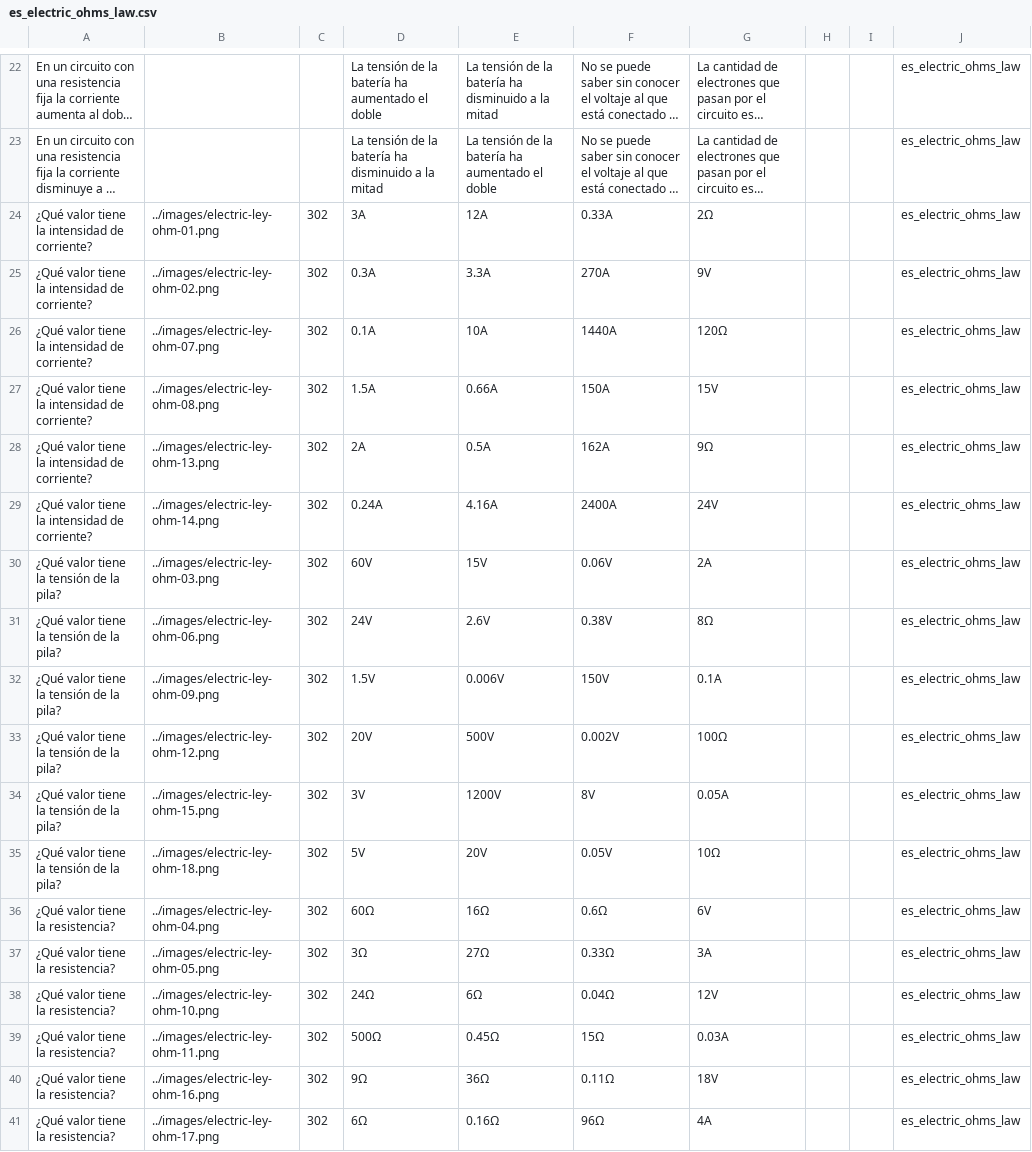
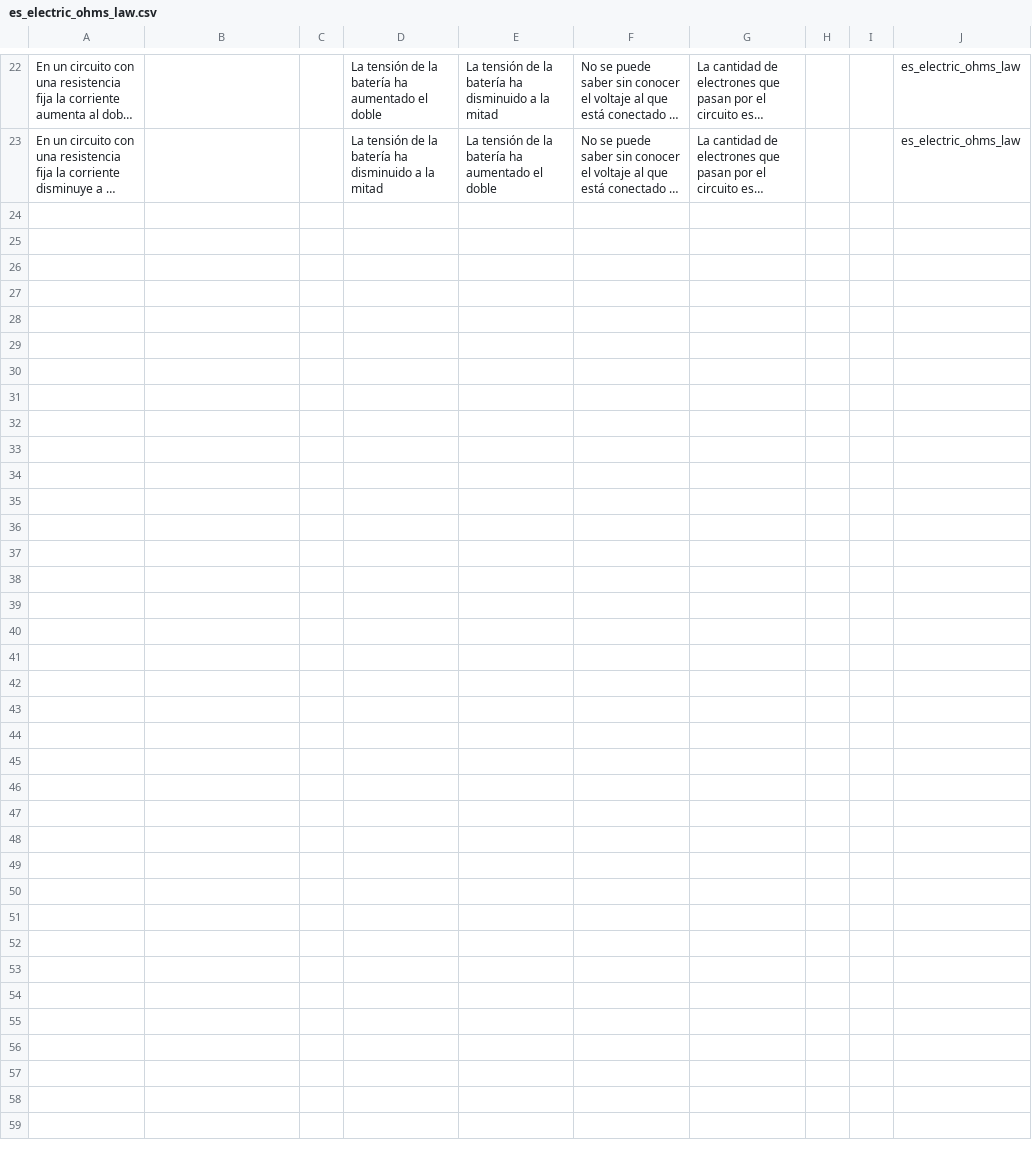
Before and after one commit to picuino/questionary, a CSV file: multichoice/build/es_electric_ohms_law.csv, drawn as a sheet; only a part is shown, gaps mark what is left out; long unchanged cells end in …; the diff names each change by its address in the sheet, - before the commit and + after, or states it on an @@ line.

```diff
--- a/multichoice/build/es_electric_ohms_law.csv
+++ b/multichoice/build/es_electric_ohms_law.csv
-row 24: ¿Qué valor tiene la intensidad de corriente? | ../images/electric-ley-ohm-01.png | 302 | 3A | 12A | 0.33A | 2Ω |  |  | es_electric_ohms_law
-row 25: ¿Qué valor tiene la intensidad de corriente? | ../images/electric-ley-ohm-02.png | 302 | 0.3A | 3.3A | 270A | 9V |  |  | es_electric_ohms_law
-row 26: ¿Qué valor tiene la intensidad de corriente? | ../images/electric-ley-ohm-07.png | 302 | 0.1A | 10A | 1440A | 120Ω |  |  | es_electric_ohms_law
-row 27: ¿Qué valor tiene la intensidad de corriente? | ../images/electric-ley-ohm-08.png | 302 | 1.5A | 0.66A | 150A | 15V |  |  | es_electric_ohms_law
-row 28: ¿Qué valor tiene la intensidad de corriente? | ../images/electric-ley-ohm-13.png | 302 | 2A | 0.5A | 162A | 9Ω |  |  | es_electric_ohms_law
-row 29: ¿Qué valor tiene la intensidad de corriente? | ../images/electric-ley-ohm-14.png | 302 | 0.24A | 4.16A | 2400A | 24V |  |  | es_electric_ohms_law
-row 30: ¿Qué valor tiene la tensión de la pila? | ../images/electric-ley-ohm-03.png | 302 | 60V | 15V | 0.06V | 2A |  |  | es_electric_ohms_law
-row 31: ¿Qué valor tiene la tensión de la pila? | ../images/electric-ley-ohm-06.png | 302 | 24V | 2.6V | 0.38V | 8Ω |  |  | es_electric_ohms_law
-row 32: ¿Qué valor tiene la tensión de la pila? | ../images/electric-ley-ohm-09.png | 302 | 1.5V | 0.006V | 150V | 0.1A |  |  | es_electric_ohms_law
-row 33: ¿Qué valor tiene la tensión de la pila? | ../images/electric-ley-ohm-12.png | 302 | 20V | 500V | 0.002V | 100Ω |  |  | es_electric_ohms_law
-row 34: ¿Qué valor tiene la tensión de la pila? | ../images/electric-ley-ohm-15.png | 302 | 3V | 1200V | 8V | 0.05A |  |  | es_electric_ohms_law
-row 35: ¿Qué valor tiene la tensión de la pila? | ../images/electric-ley-ohm-18.png | 302 | 5V | 20V | 0.05V | 10Ω |  |  | es_electric_ohms_law
-row 36: ¿Qué valor tiene la resistencia? | ../images/electric-ley-ohm-04.png | 302 | 60Ω | 16Ω | 0.6Ω | 6V |  |  | es_electric_ohms_law
-row 37: ¿Qué valor tiene la resistencia? | ../images/electric-ley-ohm-05.png | 302 | 3Ω | 27Ω | 0.33Ω | 3A |  |  | es_electric_ohms_law
-row 38: ¿Qué valor tiene la resistencia? | ../images/electric-ley-ohm-10.png | 302 | 24Ω | 6Ω | 0.04Ω | 12V |  |  | es_electric_ohms_law
-row 39: ¿Qué valor tiene la resistencia? | ../images/electric-ley-ohm-11.png | 302 | 500Ω | 0.45Ω | 15Ω | 0.03A |  |  | es_electric_ohms_law
-row 40: ¿Qué valor tiene la resistencia? | ../images/electric-ley-ohm-16.png | 302 | 9Ω | 36Ω | 0.11Ω | 18V |  |  | es_electric_ohms_law
-row 41: ¿Qué valor tiene la resistencia? | ../images/electric-ley-ohm-17.png | 302 | 6Ω | 0.16Ω | 96Ω | 4A |  |  | es_electric_ohms_law
```
Also changed, not shown: multichoice/build/es_material_wood.csv, 37 other files.
